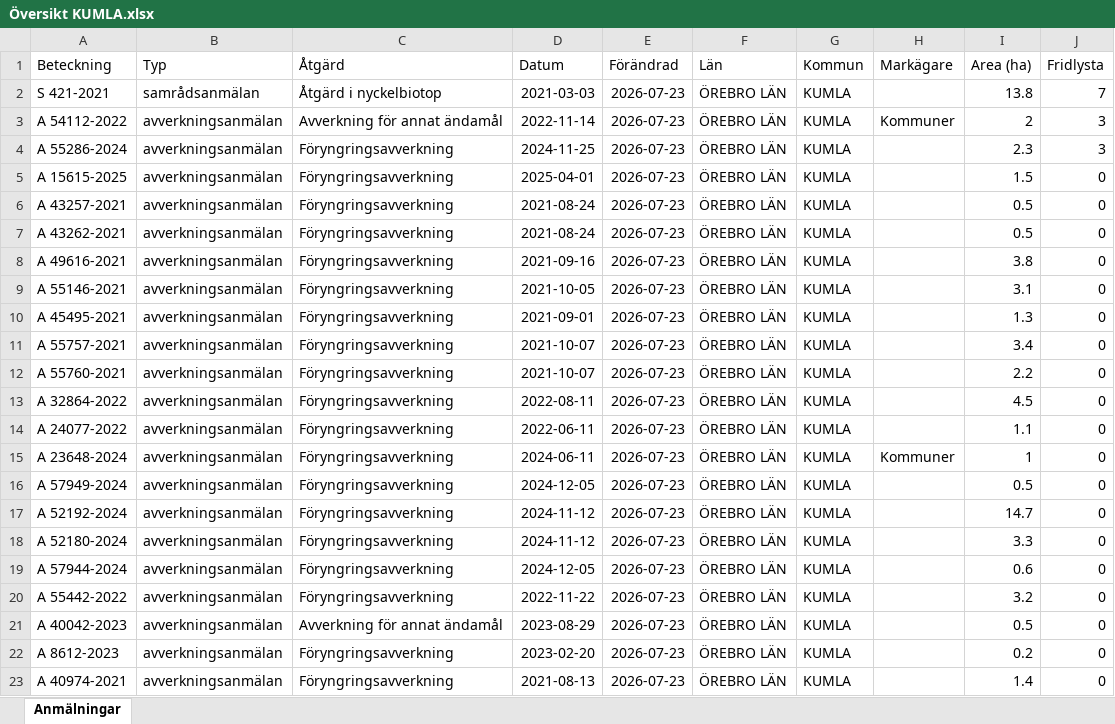
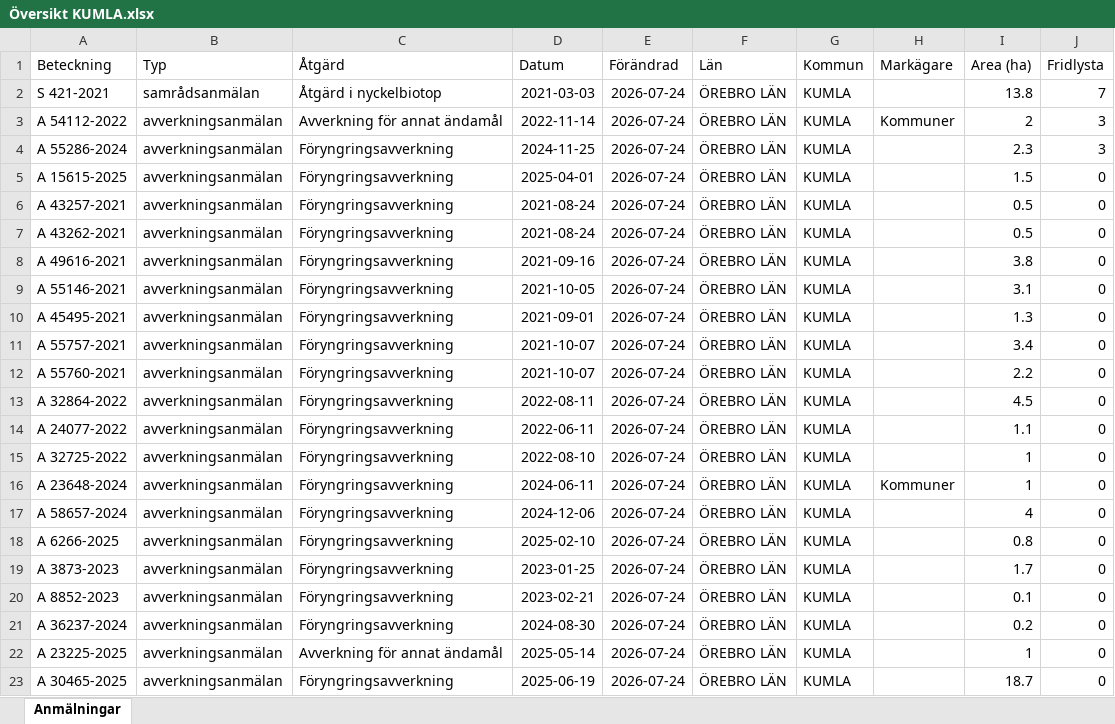
Before and after one commit to klasma/Logging_1881, an Excel workbook: Översikt KUMLA.xlsx, sheet Anmälningar, drawn as a sheet; only a part is shown; values as stored, in another font and other column widths than the file's, no borders; the diff covers the shown part only; the diff names each change by its address in the sheet, - before the commit and + after, or states it on an @@ line.

```diff
--- a/Översikt KUMLA.xlsx (sheet Anmälningar)
+++ b/Översikt KUMLA.xlsx (sheet Anmälningar)
-E2:E23 (Förändrad): 2026-07-23
+E2:E23 (Förändrad): 2026-07-24
-A15 (Beteckning): A 23648-2024
+A15 (Beteckning): A 32725-2022
-D15 (Datum): 2024-06-11
+D15 (Datum): 2022-08-10
-H15 (Markägare): Kommuner
+H15 (Markägare): (empty)
-A16 (Beteckning): A 57949-2024
+A16 (Beteckning): A 23648-2024
-D16 (Datum): 2024-12-05
+D16 (Datum): 2024-06-11
-H16 (Markägare): (empty)
+H16 (Markägare): Kommuner
-I16 (Area (ha)): 0.5
+I16 (Area (ha)): 1
-A17 (Beteckning): A 52192-2024
+A17 (Beteckning): A 58657-2024
-D17 (Datum): 2024-11-12
+D17 (Datum): 2024-12-06
-I17 (Area (ha)): 14.7
+I17 (Area (ha)): 4
-A18 (Beteckning): A 52180-2024
+A18 (Beteckning): A 6266-2025
-D18 (Datum): 2024-11-12
+D18 (Datum): 2025-02-10
-I18 (Area (ha)): 3.3
+I18 (Area (ha)): 0.8
-A19 (Beteckning): A 57944-2024
+A19 (Beteckning): A 3873-2023
-D19 (Datum): 2024-12-05
+D19 (Datum): 2023-01-25
-I19 (Area (ha)): 0.6
+I19 (Area (ha)): 1.7
-A20 (Beteckning): A 55442-2022
+A20 (Beteckning): A 8852-2023
-D20 (Datum): 2022-11-22
+D20 (Datum): 2023-02-21
-I20 (Area (ha)): 3.2
+I20 (Area (ha)): 0.1
-A21 (Beteckning): A 40042-2023
+A21 (Beteckning): A 36237-2024
-C21 (Åtgärd): Avverkning för annat ändamål
+C21 (Åtgärd): Föryngringsavverkning
-D21 (Datum): 2023-08-29
+D21 (Datum): 2024-08-30
-I21 (Area (ha)): 0.5
+I21 (Area (ha)): 0.2
-A22 (Beteckning): A 8612-2023
+A22 (Beteckning): A 23225-2025
-C22 (Åtgärd): Föryngringsavverkning
+C22 (Åtgärd): Avverkning för annat ändamål
-D22 (Datum): 2023-02-20
+D22 (Datum): 2025-05-14
-I22 (Area (ha)): 0.2
+I22 (Area (ha)): 1
-A23 (Beteckning): A 40974-2021
+A23 (Beteckning): A 30465-2025
-D23 (Datum): 2021-08-13
+D23 (Datum): 2025-06-19
-I23 (Area (ha)): 1.4
+I23 (Area (ha)): 18.7
```
Also changed, not shown: 258 edited cells elsewhere in this sheet, artfynd/A 15615-2025 artfynd.xlsx, artfynd/A 54112-2022 artfynd.xlsx, 22 other files.
